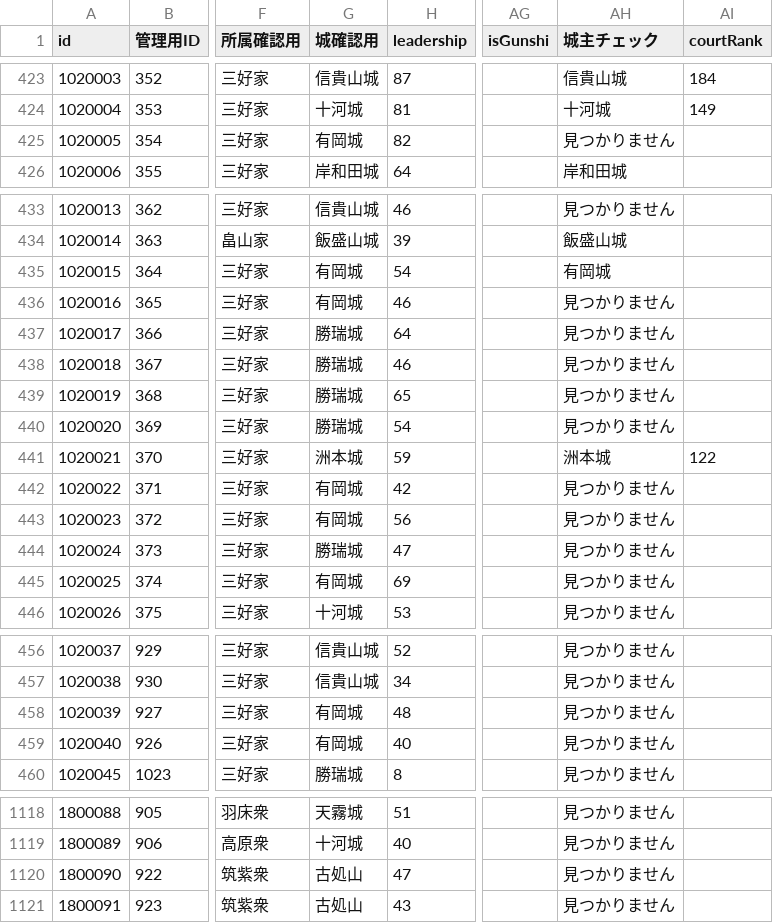
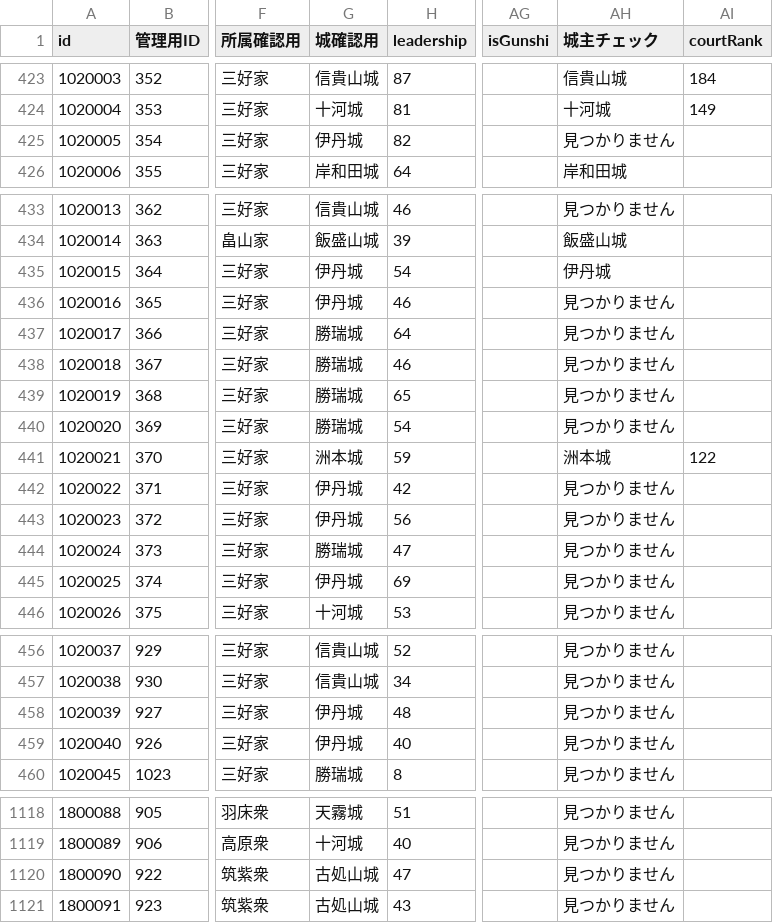
Before and after one commit to actrsys/sengoku-hadou, a CSV file: data/scenarios/1560_okehazama/warriors.csv, drawn as a sheet; only a part is shown, gaps mark what is left out; the diff covers the shown part only; the diff names each change by its address in the sheet, - before the commit and + after, or states it on an @@ line.

```diff
--- a/data/scenarios/1560_okehazama/warriors.csv
+++ b/data/scenarios/1560_okehazama/warriors.csv
-G425 (城確認用): 有岡城
+G425 (城確認用): 伊丹城
-G435:G436 (城確認用): 有岡城
+G435:G436 (城確認用): 伊丹城
-AH435 (城主チェック): 有岡城
+AH435 (城主チェック): 伊丹城
-G442:G443 (城確認用): 有岡城
+G442:G443 (城確認用): 伊丹城
-G445 (城確認用): 有岡城
+G445 (城確認用): 伊丹城
-G458:G459 (城確認用): 有岡城
+G458:G459 (城確認用): 伊丹城
-G1120:G1121 (城確認用): 古処山
+G1120:G1121 (城確認用): 古処山城
```
Also changed, not shown: 40 edited cells elsewhere in this file.
